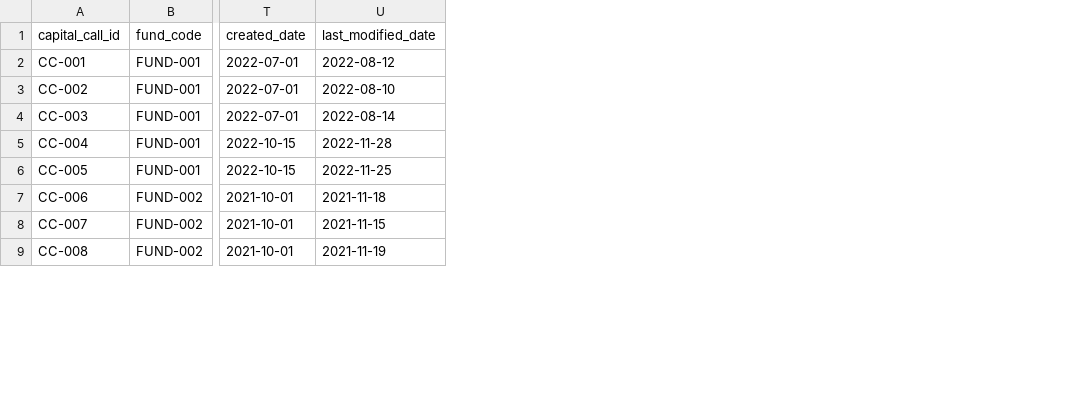
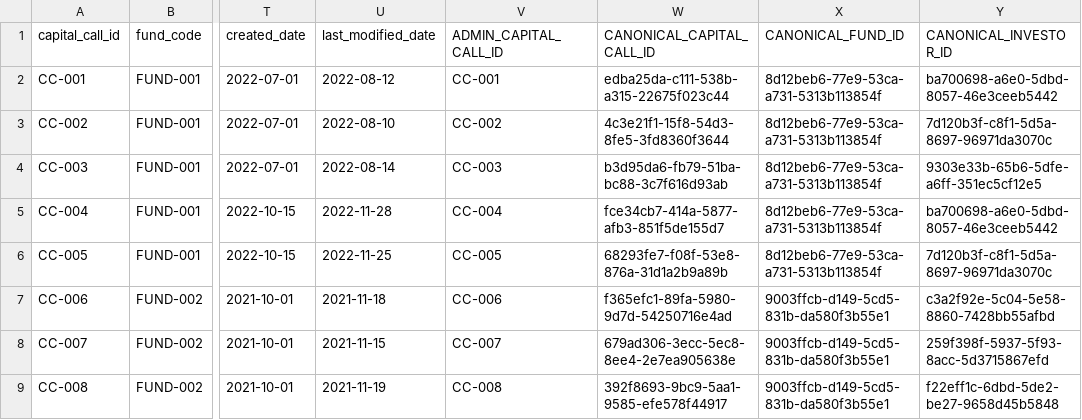
Before and after one commit to amos-open/source_example, a CSV file: seeds/fund_admin_vendor/admin_capital_calls.csv, drawn as a sheet; only a part is shown, gaps mark what is left out; the diff names each change by its address in the sheet, - before the commit and + after, or states it on an @@ line.

```diff
--- a/seeds/fund_admin_vendor/admin_capital_calls.csv
+++ b/seeds/fund_admin_vendor/admin_capital_calls.csv
+column V (ADMIN_CAPITAL_CALL_ID), rows 2-9: CC-001 | CC-002 | CC-003 | CC-004 | CC-005 | CC-006 | CC-007 | CC-008
+column W (CANONICAL_CAPITAL_CALL_ID), rows 2-9: edba25da-c111-538b-a315-22675f023c44 | 4c3e21f1-15f8-54d3-8fe5-3fd8360f3644 | b3d95da6-fb79-51ba-bc88-3c7f616d93ab | fce34cb7-414a-5877-afb3-851f5de155d7 | 68293fe7-f08f-53e8-876a-31d1a2b9a89b | f365efc1-89fa-5980-9d7d-54250716e4ad | 679ad306-3ecc-5ec8-8ee4-2e7ea905638e | 392f8693-9bc9-5aa1-9585-efe578f44917
+column X (CANONICAL_FUND_ID), rows 2-9: 8d12beb6-77e9-53ca-a731-5313b113854f | 8d12beb6-77e9-53ca-a731-5313b113854f | 8d12beb6-77e9-53ca-a731-5313b113854f | 8d12beb6-77e9-53ca-a731-5313b113854f | 8d12beb6-77e9-53ca-a731-5313b113854f | 9003ffcb-d149-5cd5-831b-da580f3b55e1 | 9003ffcb-d149-5cd5-831b-da580f3b55e1 | 9003ffcb-d149-5cd5-831b-da580f3b55e1
+column Y (CANONICAL_INVESTOR_ID), rows 2-9: ba700698-a6e0-5dbd-8057-46e3ceeb5442 | 7d120b3f-c8f1-5d5a-8697-96971da3070c | 9303e33b-65b6-5dfe-a6ff-351ec5cf12e5 | ba700698-a6e0-5dbd-8057-46e3ceeb5442 | 7d120b3f-c8f1-5d5a-8697-96971da3070c | c3a2f92e-5c04-5e58-8860-7428bb55afbd | 259f398f-5937-5f93-8acc-5d3715867efd | f22eff1c-6dbd-5de2-be27-9658d45b5848
```
Also changed, not shown: seeds/crm_vendor/crm_opportunities.csv, seeds/portfolio_management_vendor/pm_company_financials.csv, 13 other files.
